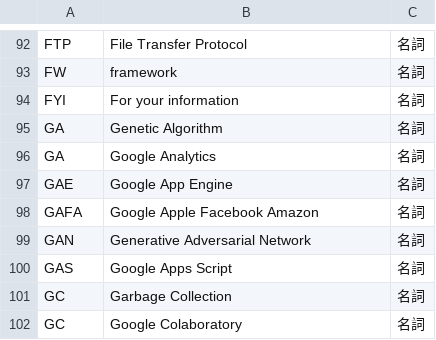
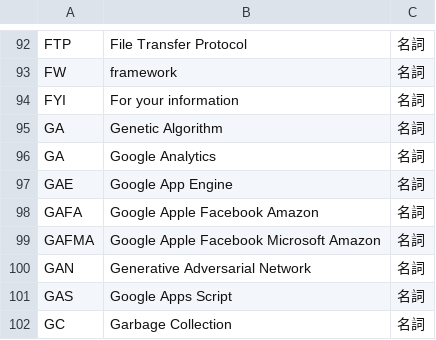
Before and after one commit to peaceiris/google-ime-dictionary, a TSV file: tsv/abbreviation.tsv, drawn as a sheet; only a part is shown, gaps mark what is left out; the shorter side is filled out with more unchanged rows.

Commit message:
Script: add GAFMA (Google Apple Facebook Microsoft Amazon)

```diff
--- a/tsv/abbreviation.tsv
+++ b/tsv/abbreviation.tsv
@@ -98,2 +98,3 @@ GAE	Google App Engine	名詞
 GAFA	Google Apple Facebook Amazon	名詞
+GAFMA	Google Apple Facebook Microsoft Amazon	名詞
 GAN	Generative Adversarial Network	名詞
```
Also changed, not shown: 1 other file.
